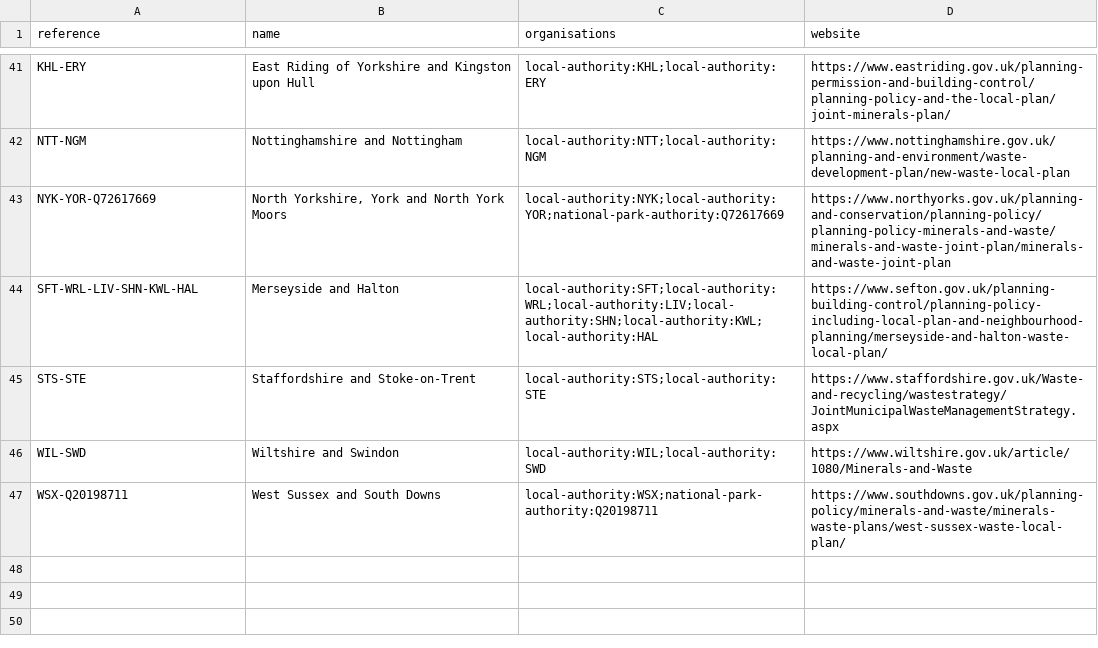
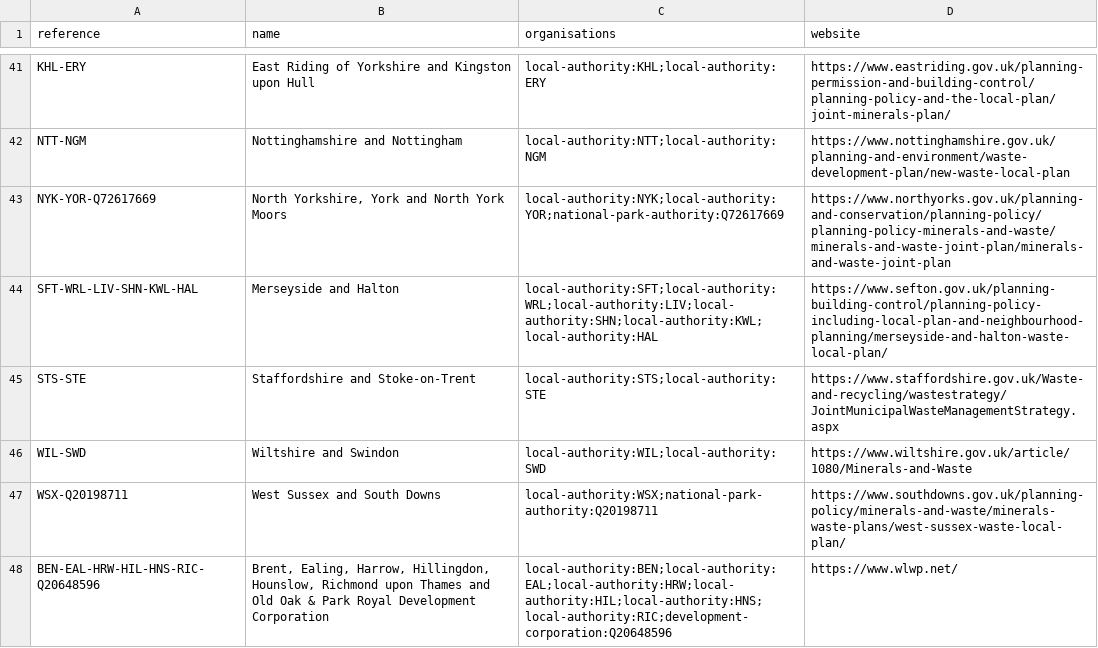
Before and after one commit to digital-land/local-plan-extractor, a CSV file: dataset/local-planning-group.csv, drawn as a sheet; only a part is shown, gaps mark what is left out; the diff names each change by its address in the sheet, - before the commit and + after, or states it on an @@ line.

Commit message:
Update local planning group to include another London joint authority

```diff
--- a/dataset/local-planning-group.csv
+++ b/dataset/local-planning-group.csv
+row 48: BEN-EAL-HRW-HIL-HNS-RIC-Q20648596 | Brent, Ealing, Harrow, Hillingdon, Hounslow, Richmond upon Thames and Old Oak & Park Royal Development Corporation | local-authority:BEN;local-authority:EAL;local-authority:HRW;local-authority:HIL;local-authority:HNS;local-authority:RIC;development-corporation:Q20648596 | https://www.wlwp.net/
```
